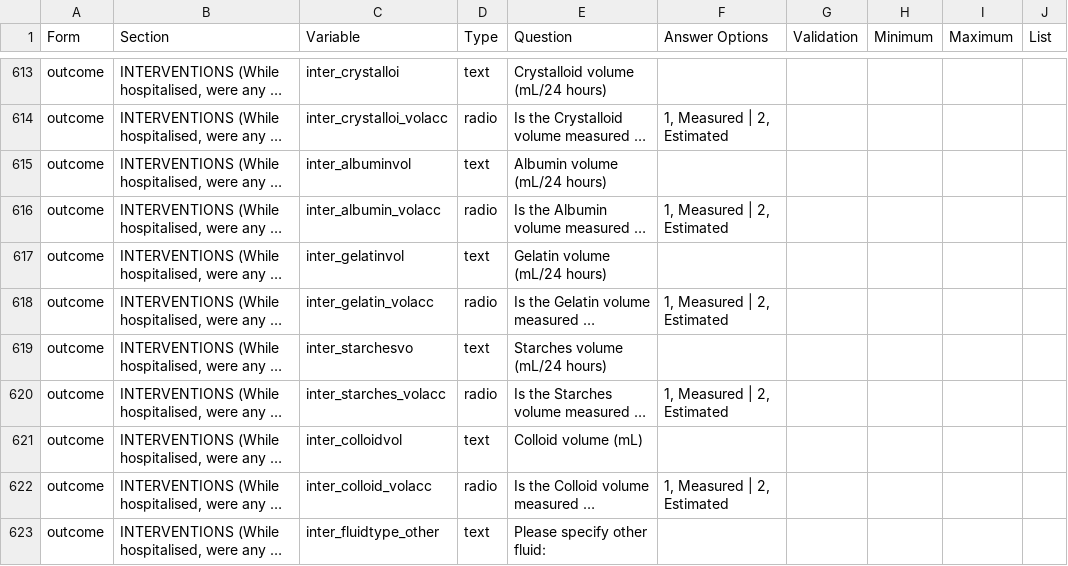
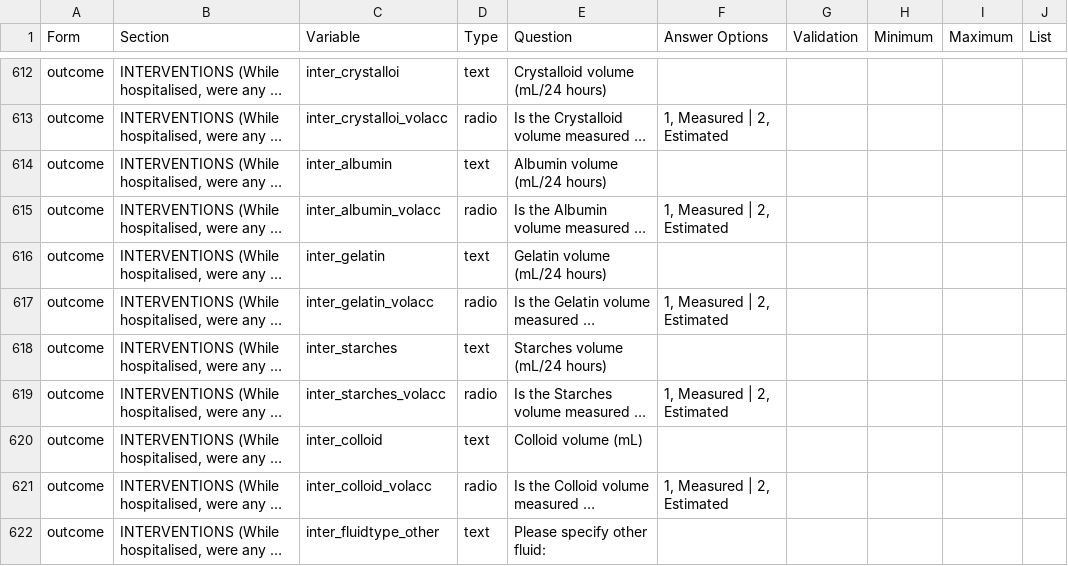
Before and after one commit to EstebanGarciaG/ISARIC_CORE_CRF_test, a CSV file: ICC 1/ICC 1.0.0/ICC_Instrument.csv, drawn as a sheet; only a part is shown, gaps mark what is left out; long unchanged cells end in …; addresses are those after the commit; the diff covers the shown part only; the diff names each change by its address in the sheet, - before the commit and + after, or states it on an @@ line.

Commit message:
Update ICC_Instrument.csv

```diff
--- a/ICC 1/ICC 1.0.0/ICC_Instrument.csv
+++ b/ICC 1/ICC 1.0.0/ICC_Instrument.csv
-C614 (Variable): inter_albuminvol
+C614 (Variable): inter_albumin
-C616 (Variable): inter_gelatinvol
+C616 (Variable): inter_gelatin
-C618 (Variable): inter_starchesvo
+C618 (Variable): inter_starches
-C620 (Variable): inter_colloidvol
+C620 (Variable): inter_colloid
```
Also changed, not shown: 1 removed row and 7 edited cells elsewhere in this file.
